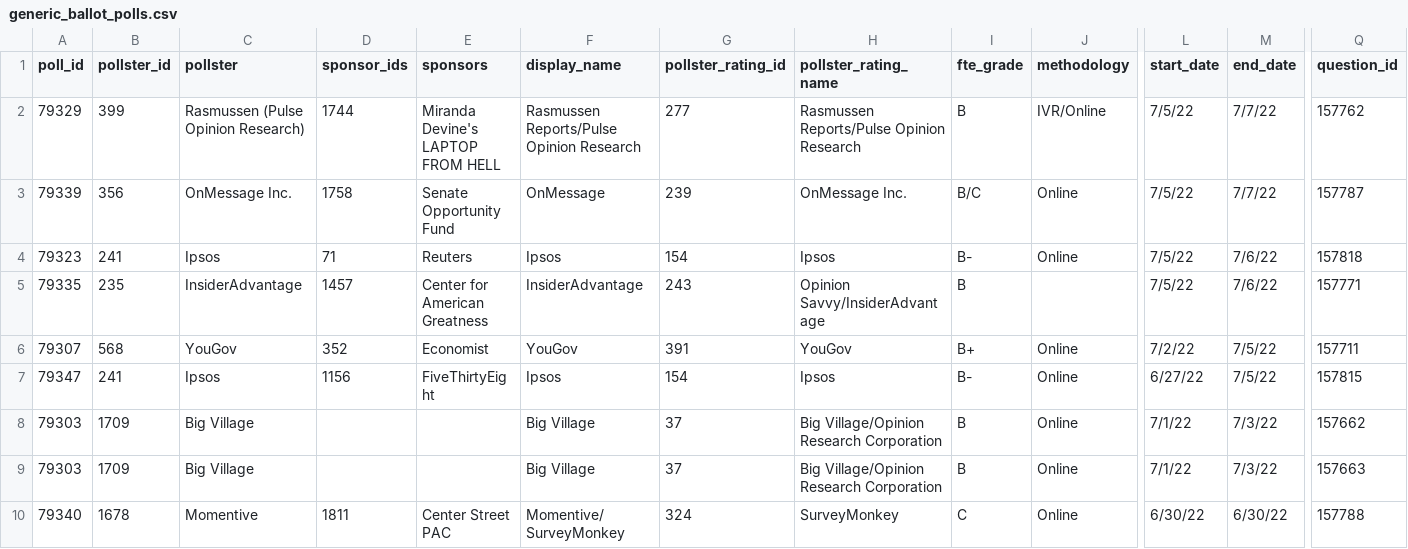
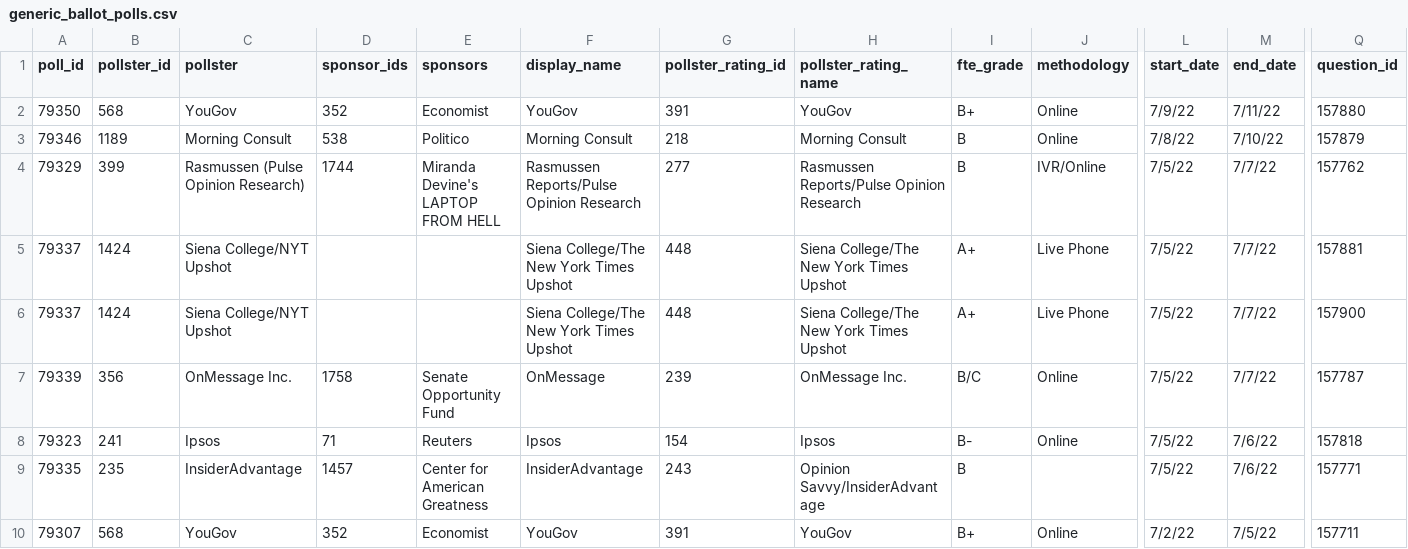
Before and after one commit to dcadata/fivey-is-an-emotional-fox, a CSV file: data/generic_ballot_polls.csv, drawn as a sheet; only a part is shown, gaps mark what is left out; the shorter side is filled out with more unchanged rows; rows hold the shown columns only; the diff names each change by its address in the sheet, - before the commit and + after, or states it on an @@ line.

```diff
--- a/data/generic_ballot_polls.csv
+++ b/data/generic_ballot_polls.csv
+row 2: 79350 | 568 | YouGov | 352 | Economist | YouGov | 391 | YouGov | B+ | Online | 7/9/22 | 7/11/22 | 157880
+row 3: 79346 | 1189 | Morning Consult | 538 | Politico | Morning Consult | 218 | Morning Consult | B | Online | 7/8/22 | 7/10/22 | 157879
+row 5: 79337 | 1424 | Siena College/NYT Upshot |  |  | Siena College/The New York Times Upshot | 448 | Siena College/The New York Times Upshot | A+ | Live Phone | 7/5/22 | 7/7/22 | 157881
+row 6: 79337 | 1424 | Siena College/NYT Upshot |  |  | Siena College/The New York Times Upshot | 448 | Siena College/The New York Times Upshot | A+ | Live Phone | 7/5/22 | 7/7/22 | 157900
```
Also changed, not shown: data/generic_ballot_averages.csv, data/house_national_toplines_2022.csv, 3 other files.
